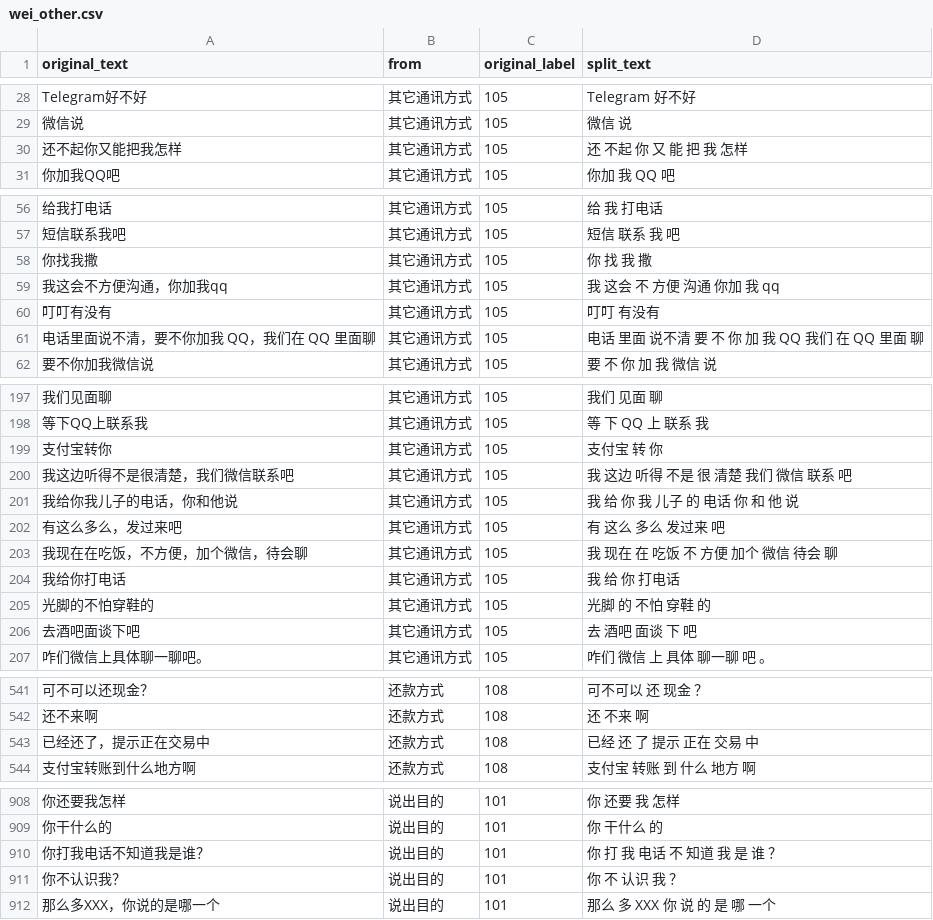
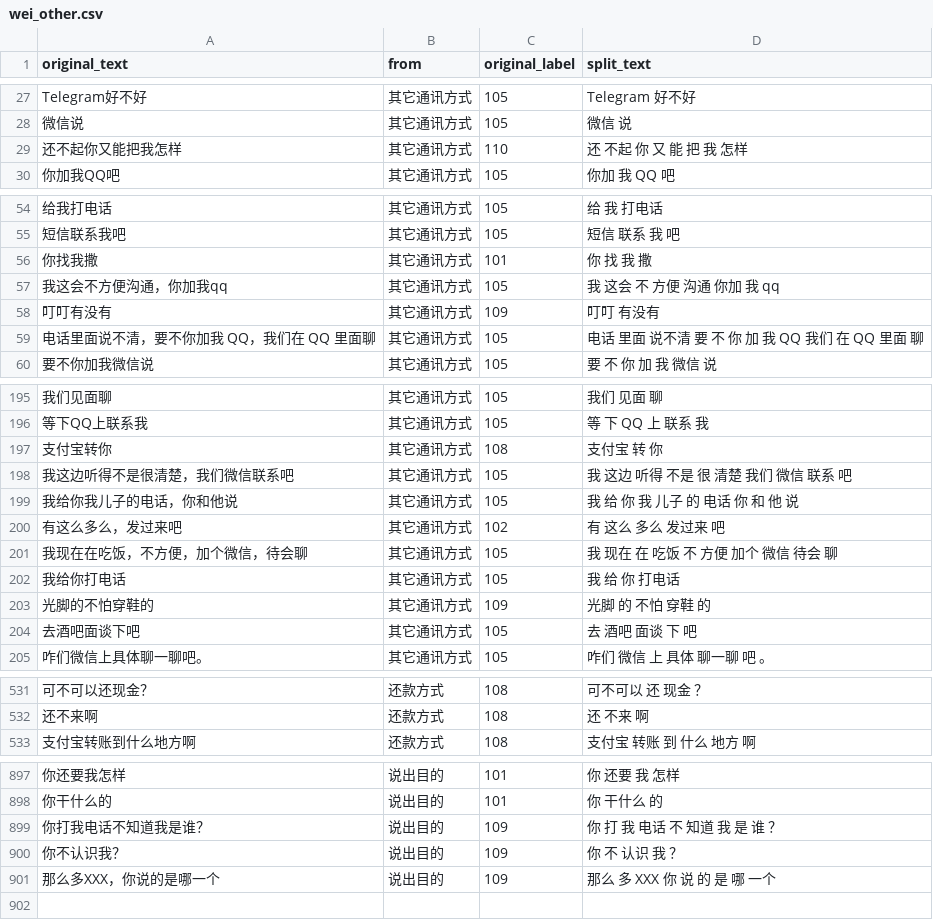
Before and after one commit to TSLNIHAOGIT/Chatbot1.0_ss, a CSV file: MLModel/data/others/wei_other.csv, drawn as a sheet; only a part is shown, gaps mark what is left out; removed rows and columns are numbered as before the commit, all else as after; the diff covers the shown part only; the diff names each change by its address in the sheet, - before the commit and + after, or states it on an @@ line.

```diff
--- a/MLModel/data/others/wei_other.csv
+++ b/MLModel/data/others/wei_other.csv
-C29 (original_label): 105
+C29 (original_label): 110
-C56 (original_label): 105
+C56 (original_label): 101
-C58 (original_label): 105
+C58 (original_label): 109
-C197 (original_label): 105
+C197 (original_label): 108
-C200 (original_label): 105
+C200 (original_label): 102
-C203 (original_label): 105
+C203 (original_label): 109
-row 543: 已经还了，提示正在交易中 | 还款方式 | 108 | 已经 还 了 提示 正在 交易 中
-C899:C901 (original_label): 101
+C899:C901 (original_label): 109
```
Also changed, not shown: 10 removed rows and 48 edited cells elsewhere in this file.
